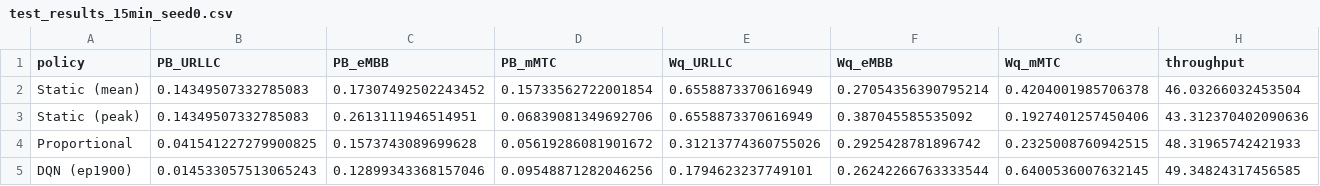
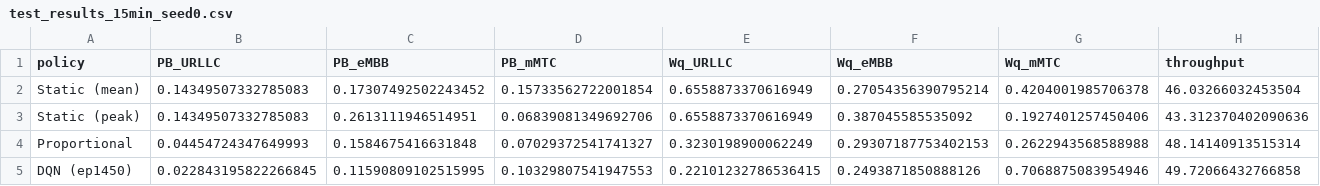
Before and after one commit to Malindu200111/5g-network-slicing1, a CSV file: results/test_results_15min_seed0.csv, drawn as a sheet; only a part is shown; removed rows and columns are numbered as before the commit, all else as after; rows hold the shown columns only; the diff covers the shown part only; the diff names each change by its address in the sheet, - before the commit and + after, or states it on an @@ line.

```diff
--- a/results/test_results_15min_seed0.csv
+++ b/results/test_results_15min_seed0.csv
-B4 (PB_URLLC): 0.041541227279900825
+B4 (PB_URLLC): 0.04454724347649993
-C4 (PB_eMBB): 0.1573743089699628
+C4 (PB_eMBB): 0.1584675416631848
-D4 (PB_mMTC): 0.05619286081901672
+D4 (PB_mMTC): 0.07029372541741327
-E4 (Wq_URLLC): 0.31213774360755026
+E4 (Wq_URLLC): 0.3230198900062249
-F4 (Wq_eMBB): 0.2925428781896742
+F4 (Wq_eMBB): 0.29307187753402153
-G4 (Wq_mMTC): 0.2325008760942515
+G4 (Wq_mMTC): 0.2622943568588988
-H4 (throughput): 48.31965742421933
+H4 (throughput): 48.14140913515314
-row 5: DQN (ep1900) | 0.014533057513065243 | 0.12899343368157046 | 0.09548871282046256 | 0.1794623237749101 | 0.26242266763333544 | 0.6400536007632145 | 49.34824317456585
+row 5: DQN (ep1450) | 0.022843195822266845 | 0.11590809102515995 | 0.10329807541947553 | 0.22101232786536415 | 0.2493871850888126 | 0.7068875083954946 | 49.72066432766858
```
Also changed, not shown: 3 edited cells elsewhere in this file, results/simpy_replay_daily_15min_seed0.csv, results/sweep_move_cost_raw.csv, 28 other files.
